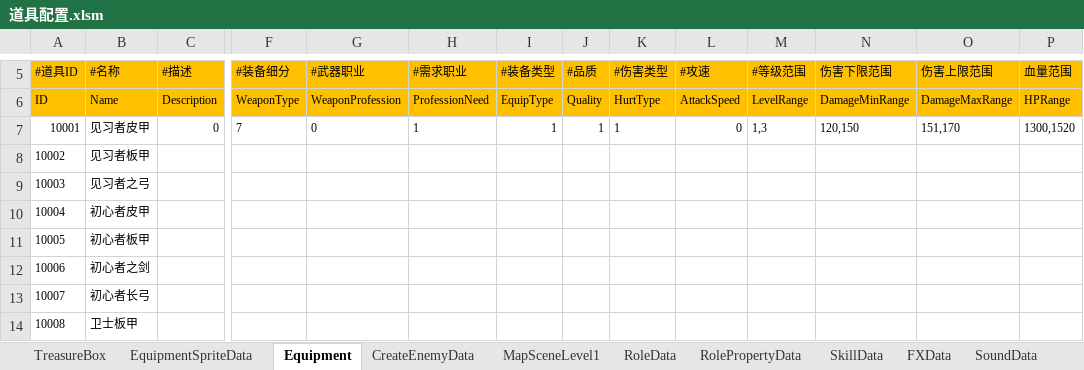
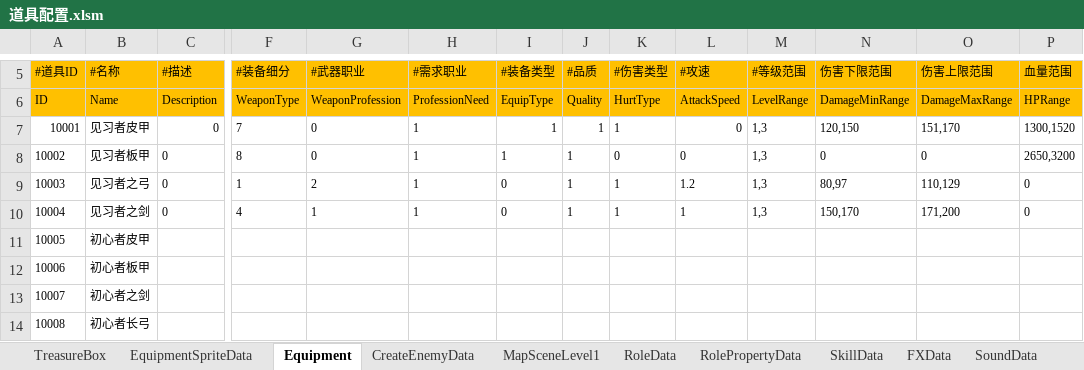
Before and after one commit to chen95nuo/NewRPG2D, an Excel workbook: 文档/道具配置.xlsm, sheet Equipment, drawn as a sheet; only a part is shown, gaps mark what is left out; values as stored, in another font and other column widths than the file's, no borders; charts and pictures and conditional formats not drawn; removed rows and columns are numbered as before the commit, all else as after; rows hold the shown columns only; the diff covers the shown part only; the diff names each change by its address in the sheet, - before the commit and + after, or states it on an @@ line.

Commit message:
装备过呢更新

```diff
--- a/文档/道具配置.xlsm (sheet Equipment)
+++ b/文档/道具配置.xlsm (sheet Equipment)
-C8:C9: (empty)
+C8:C9: 0
-F8: (empty)
+F8: 8
-G8: (empty)
+G8: 0
-H8:H9: (empty)
+H8:H9: 1
-I8: (empty)
+I8: 1
-J8:J9: (empty)
+J8:J9: 1
-K8: (empty)
+K8: 0
-L8: (empty)
+L8: 0
-M8:M9: (empty)
+M8:M9: 1,3
-N8: (empty)
+N8: 0
-O8: (empty)
+O8: 0
-P8: (empty)
+P8: 2650,3200
-F9: (empty)
+F9: 1
-G9: (empty)
+G9: 2
-I9: (empty)
+I9: 0
-K9: (empty)
+K9: 1
-L9: (empty)
+L9: 1.2
-N9: (empty)
+N9: 80,97
-O9: (empty)
+O9: 110,129
-P9: (empty)
+P9: 0
-row 10: 10004 | 初心者皮甲
+row 10: 10004 | 见习者之剑 | 0 | 4 | 1 | 1 | 0 | 1 | 1 | 1 | 1,3 | 150,170 | 171,200 | 0
-B11: 初心者板甲
+B11: 初心者皮甲
-B12: 初心者之剑
+B12: 初心者板甲
-B13: 初心者长弓
+B13: 初心者之剑
-B14: 卫士板甲
+B14: 初心者长弓
```
Also changed, not shown: 1 added row and 46 edited cells elsewhere in this sheet, charts or pictures.
